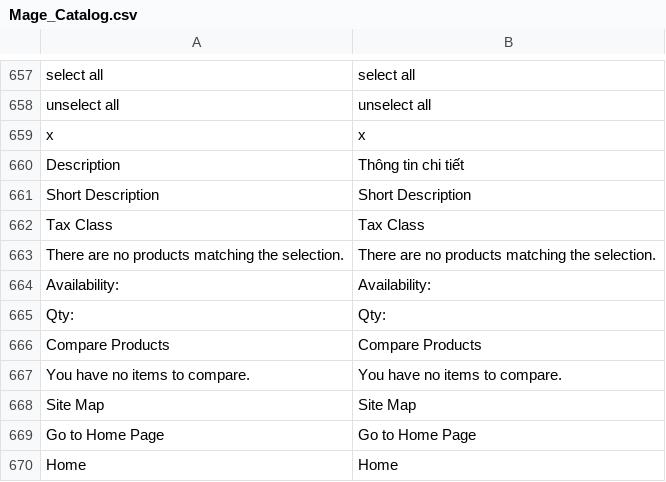
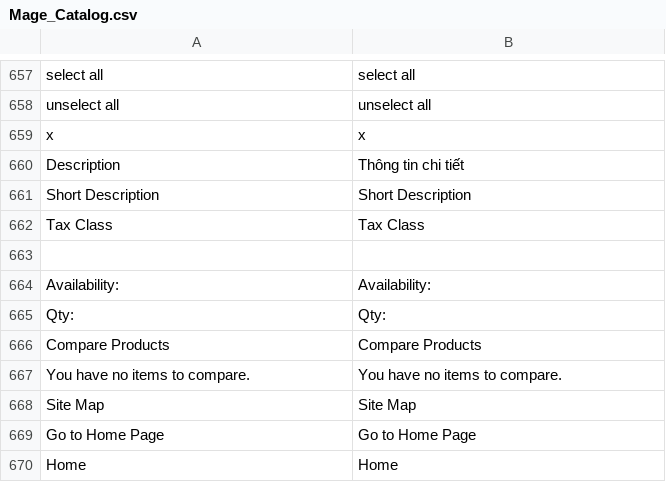
Before and after one commit to cleversoft/kidsplaza, a CSV file: app/locale/vi_VN/Mage_Catalog.csv, drawn as a sheet; only a part is shown, gaps mark what is left out; the diff names each change by its address in the sheet, - before the commit and + after, or states it on an @@ line.

```diff
--- a/app/locale/vi_VN/Mage_Catalog.csv
+++ b/app/locale/vi_VN/Mage_Catalog.csv
-row 663: There are no products matching the selection. | There are no products matching the selection.
+row 663: (empty)
```
Also changed, not shown: 3 other files.
